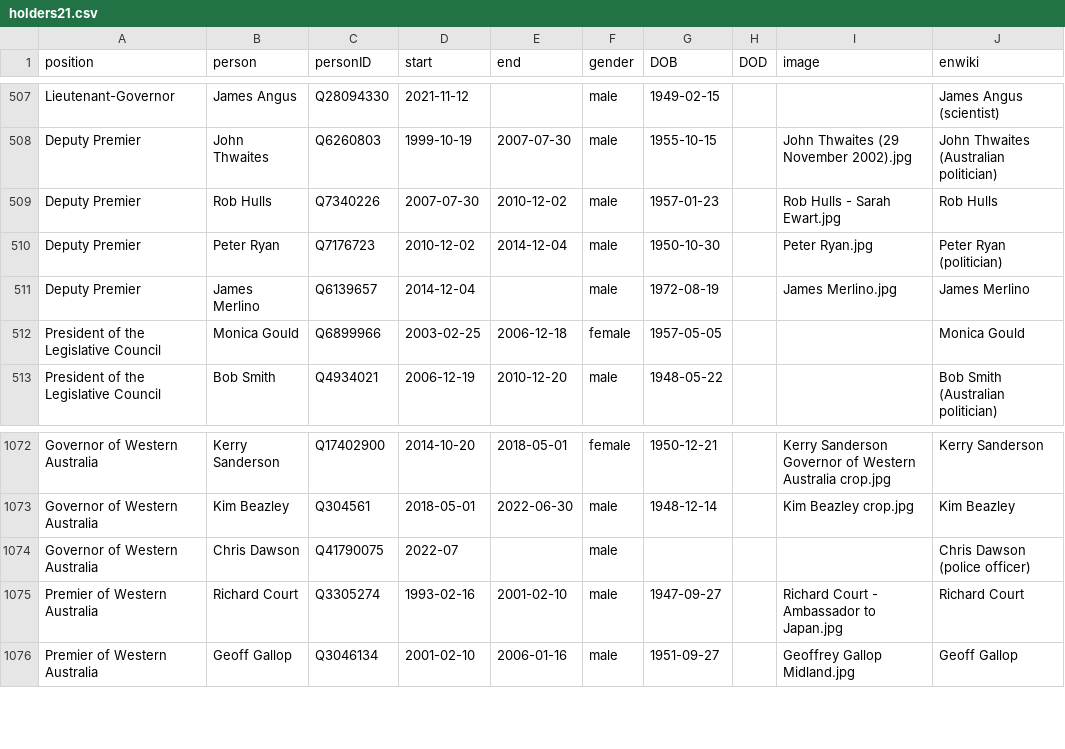
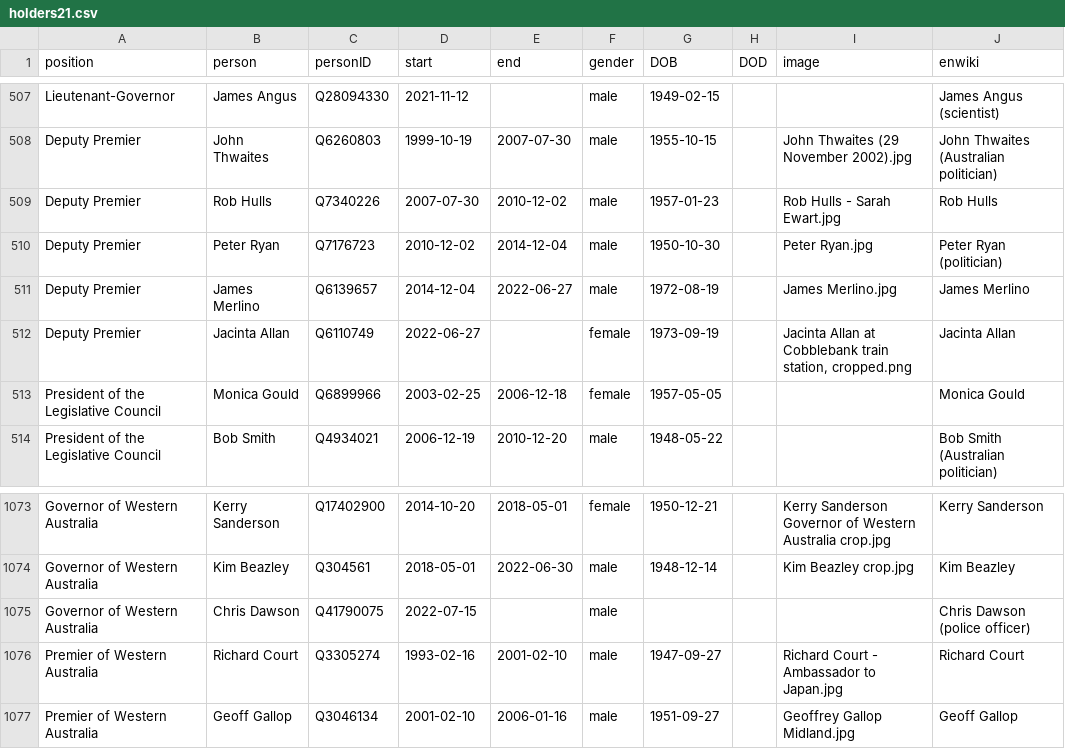
Before and after one commit to every-politician-scrapers/australia-cabinet, a CSV file: html/holders21.csv, drawn as a sheet; only a part is shown, gaps mark what is left out.

```diff
--- a/html/holders21.csv
+++ b/html/holders21.csv
@@ -510,3 +510,4 @@ Deputy Premier,Rob Hulls,Q7340226,2007-07-30,2010-12-02,male,1957-01-23,,Rob Hul
 Deputy Premier,Peter Ryan,Q7176723,2010-12-02,2014-12-04,male,1950-10-30,,Peter Ryan.jpg,Peter Ryan (politician)
-Deputy Premier,James Merlino,Q6139657,2014-12-04,,male,1972-08-19,,James Merlino.jpg,James Merlino
+Deputy Premier,James Merlino,Q6139657,2014-12-04,2022-06-27,male,1972-08-19,,James Merlino.jpg,James Merlino
+Deputy Premier,Jacinta Allan,Q6110749,2022-06-27,,female,1973-09-19,,"Jacinta Allan at Cobblebank train station, cropped.png",Jacinta Allan
 President of the Legislative Council,Monica Gould,Q6899966,2003-02-25,2006-12-18,female,1957-05-05,,,Monica Gould
@@ -1073,3 +1074,3 @@ Governor of Western Australia,Kerry Sanderson,Q17402900,2014-10-20,2018-05-01,fe
 Governor of Western Australia,Kim Beazley,Q304561,2018-05-01,2022-06-30,male,1948-12-14,,Kim Beazley crop.jpg,Kim Beazley
-Governor of Western Australia,Chris Dawson,Q41790075,2022-07,,male,,,,Chris Dawson (police officer)
+Governor of Western Australia,Chris Dawson,Q41790075,2022-07-15,,male,,,,Chris Dawson (police officer)
 Premier of Western Australia,Richard Court,Q3305274,1993-02-16,2001-02-10,male,1947-09-27,,Richard Court - Ambassador to Japan.jpg,Richard Court
```
Also changed, not shown: html/current.csv, 1 other file.
